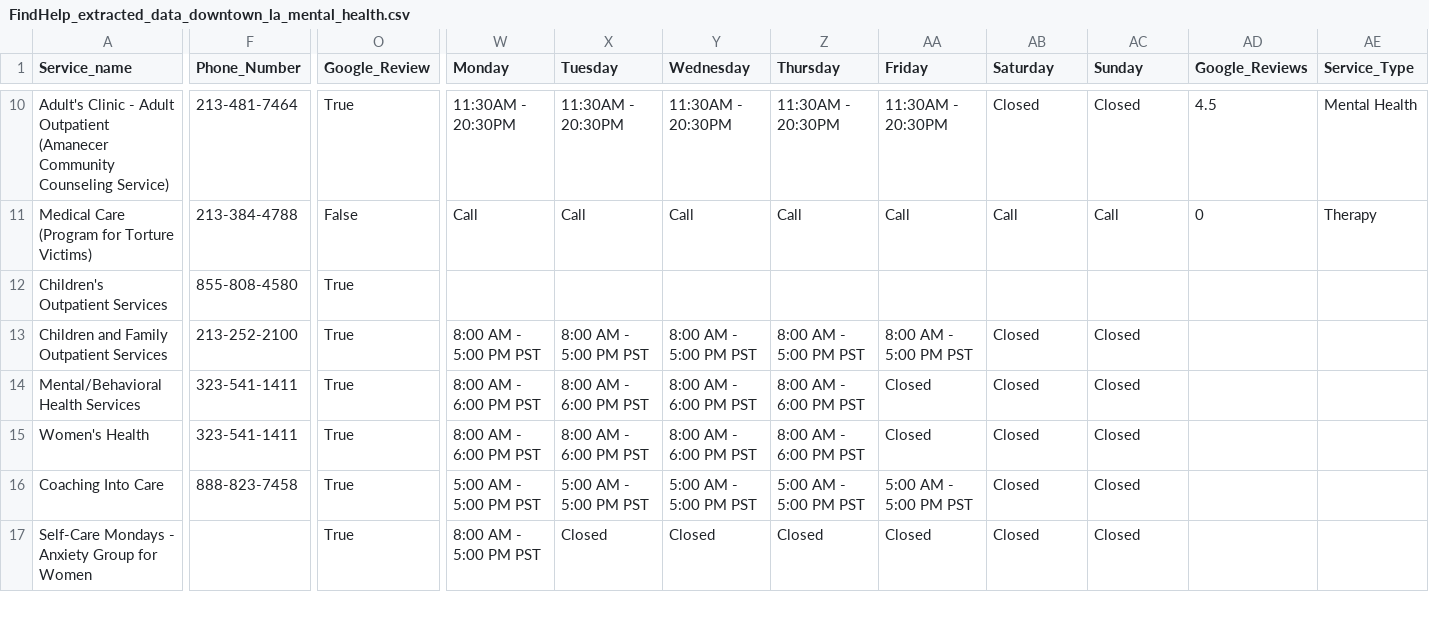
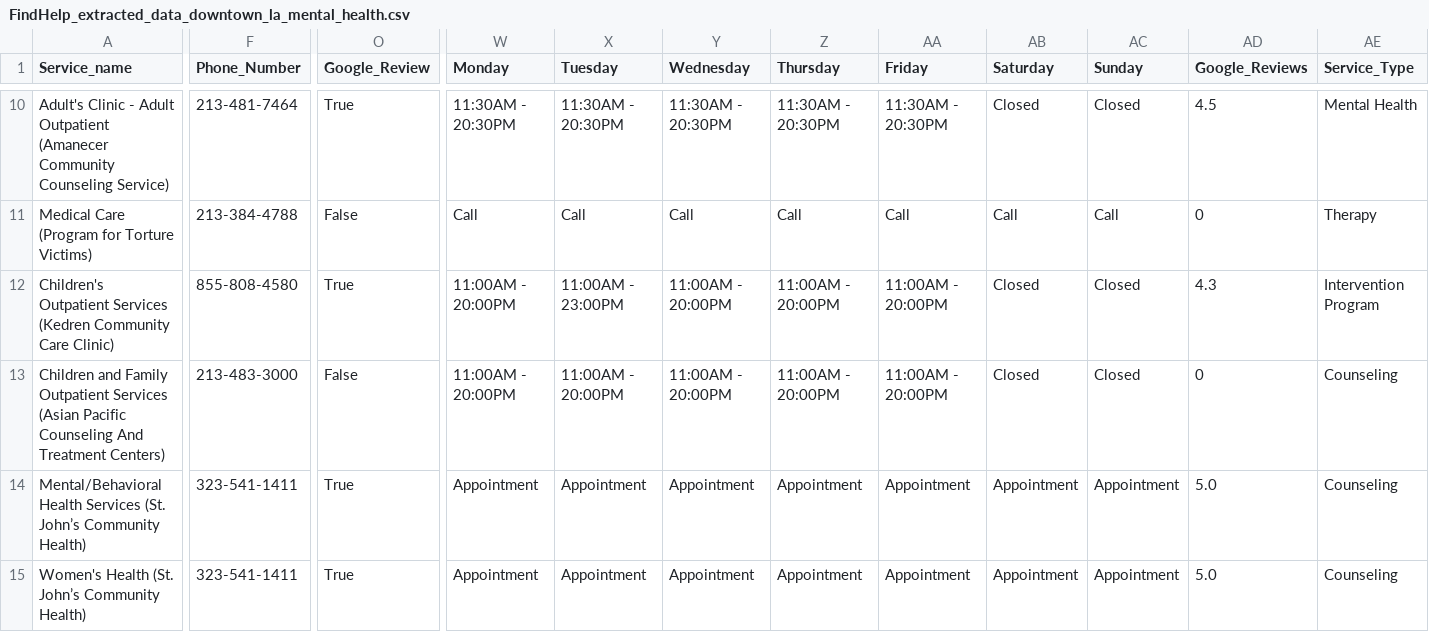
Before and after one commit to TregisD/Homeless_Services_Provider_Interface, a CSV file: Leo/Downtown_LA/FindHelp_extracted_data_downtown_la_mental_health.csv, drawn as a sheet; only a part is shown, gaps mark what is left out; removed rows and columns are numbered as before the commit, all else as after; rows hold the shown columns only; the diff covers the shown part only; the diff names each change by its address in the sheet, - before the commit and + after, or states it on an @@ line.

Commit message:
continue on line 17

```diff
--- a/Leo/Downtown_LA/FindHelp_extracted_data_downtown_la_mental_health.csv
+++ b/Leo/Downtown_LA/FindHelp_extracted_data_downtown_la_mental_health.csv
-A12 (Service_name): …Outpatient Services
+A12 (Service_name): …Outpatient Services (Kedren Community Care Clinic)
-W12 (Monday): (empty)
+W12 (Monday): 11:00AM - 20:00PM
-X12 (Tuesday): (empty)
+X12 (Tuesday): 11:00AM - 23:00PM
-Y12 (Wednesday): (empty)
+Y12 (Wednesday): 11:00AM - 20:00PM
-Z12 (Thursday): (empty)
+Z12 (Thursday): 11:00AM - 20:00PM
-AA12 (Friday): (empty)
+AA12 (Friday): 11:00AM - 20:00PM
-AB12 (Saturday): (empty)
+AB12 (Saturday): Closed
-AC12 (Sunday): (empty)
+AC12 (Sunday): Closed
-AD12 (Google_Reviews): (empty)
+AD12 (Google_Reviews): 4.3
-AE12 (Service_Type): (empty)
+AE12 (Service_Type): Intervention Program
-A13 (Service_name): …Outpatient Services
+A13 (Service_name): …Outpatient Services (Asian Pacific Counseling And Treatment Centers)
-F13 (Phone_Number): 213-252-2100
+F13 (Phone_Number): 213-483-3000
-O13 (Google_Review): True
+O13 (Google_Review): False
-W13 (Monday): 8:00 AM - 5:00 PM PST
+W13 (Monday): 11:00AM - 20:00PM
-X13 (Tuesday): 8:00 AM - 5:00 PM PST
+X13 (Tuesday): 11:00AM - 20:00PM
-Y13 (Wednesday): 8:00 AM - 5:00 PM PST
+Y13 (Wednesday): 11:00AM - 20:00PM
-Z13 (Thursday): 8:00 AM - 5:00 PM PST
+Z13 (Thursday): 11:00AM - 20:00PM
-AA13 (Friday): 8:00 AM - 5:00 PM PST
+AA13 (Friday): 11:00AM - 20:00PM
-AD13 (Google_Reviews): (empty)
+AD13 (Google_Reviews): 0
-AE13:AE15 (Service_Type): (empty)
+AE13:AE15 (Service_Type): Counseling
-A14 (Service_name): …Health Services
+A14 (Service_name): …Health Services (St. John’s Community Health)
-W14:W15 (Monday): 8:00 AM - 6:00 PM PST
+W14:W15 (Monday): Appointment
-X14:X15 (Tuesday): 8:00 AM - 6:00 PM PST
+X14:X15 (Tuesday): Appointment
-Y14:Y15 (Wednesday): 8:00 AM - 6:00 PM PST
+Y14:Y15 (Wednesday): Appointment
-Z14:Z15 (Thursday): 8:00 AM - 6:00 PM PST
+Z14:Z15 (Thursday): Appointment
-AA14:AA15 (Friday): Closed
+AA14:AA15 (Friday): Appointment
-AB14:AB15 (Saturday): Closed
+AB14:AB15 (Saturday): Appointment
-AC14:AC15 (Sunday): Closed
+AC14:AC15 (Sunday): Appointment
-AD14:AD15 (Google_Reviews): (empty)
+AD14:AD15 (Google_Reviews): 5.0
-A15 (Service_name): Women's Health
+A15 (Service_name): Women's Health (St. John’s Community Health)
-row 16: Coaching Into Care | 888-823-7458 | True | 5:00 AM - 5:00 PM PST | 5:00 AM - 5:00 PM PST | 5:00 AM - 5:00 PM PST | 5:00 AM - 5:00 PM PST | 5:00 AM - 5:00 PM PST | Closed | Closed
-row 17: Self-Care Mondays - Anxiety Group for Women |  | True | 8:00 AM - 5:00 PM PST | Closed | Closed | Closed | Closed | Closed | Closed
```
Also changed, not shown: 1 added row elsewhere in this file.
